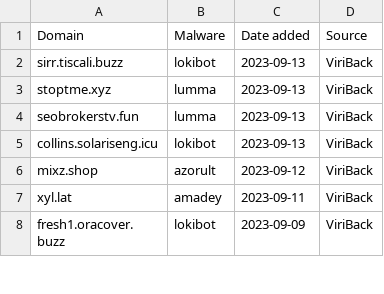
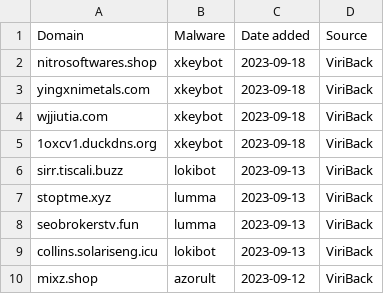
Before and after one commit to stamparm/blackbook, a CSV file: blackbook.csv, drawn as a sheet; only a part is shown; the shorter side is filled out with more unchanged rows.

```diff
--- a/blackbook.csv
+++ b/blackbook.csv
@@ -1,2 +1,6 @@
 Domain,Malware,Date added,Source
+nitrosoftwares.shop,xkeybot,2023-09-18,ViriBack
+yingxnimetals.com,xkeybot,2023-09-18,ViriBack
+wjjiutia.com,xkeybot,2023-09-18,ViriBack
+1oxcv1.duckdns.org,xkeybot,2023-09-18,ViriBack
 sirr.tiscali.buzz,lokibot,2023-09-13,ViriBack
```
Also changed, not shown: 1 other file.
